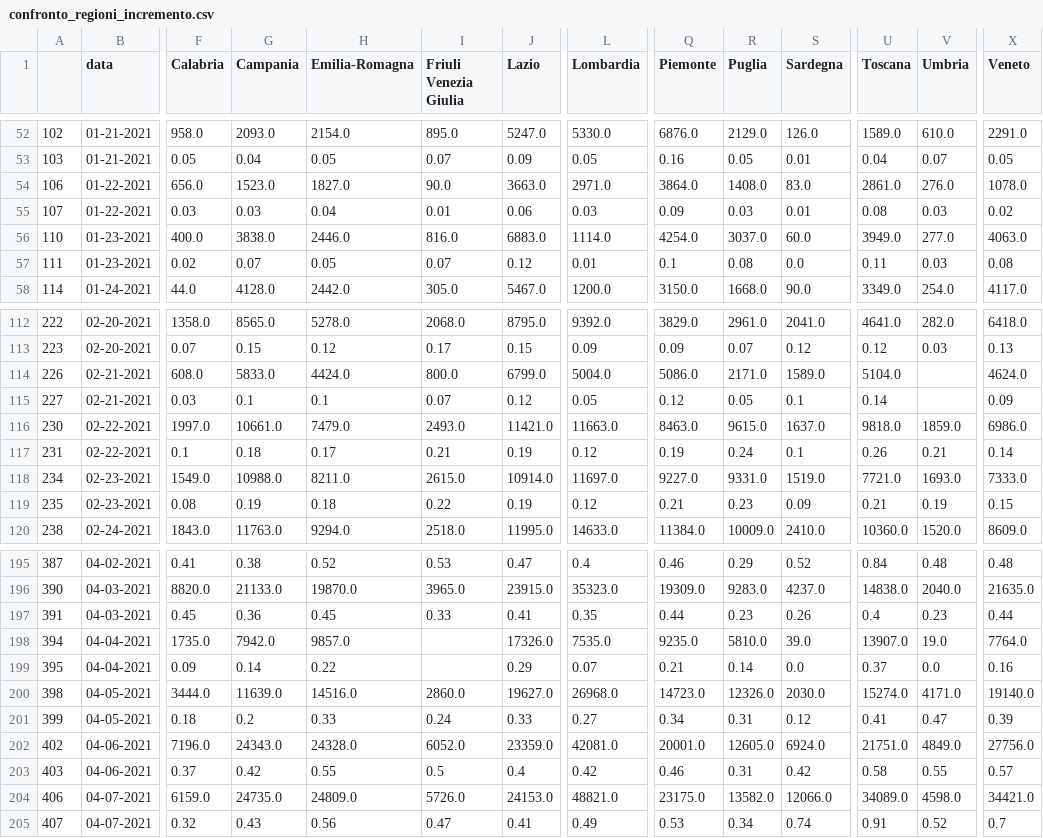
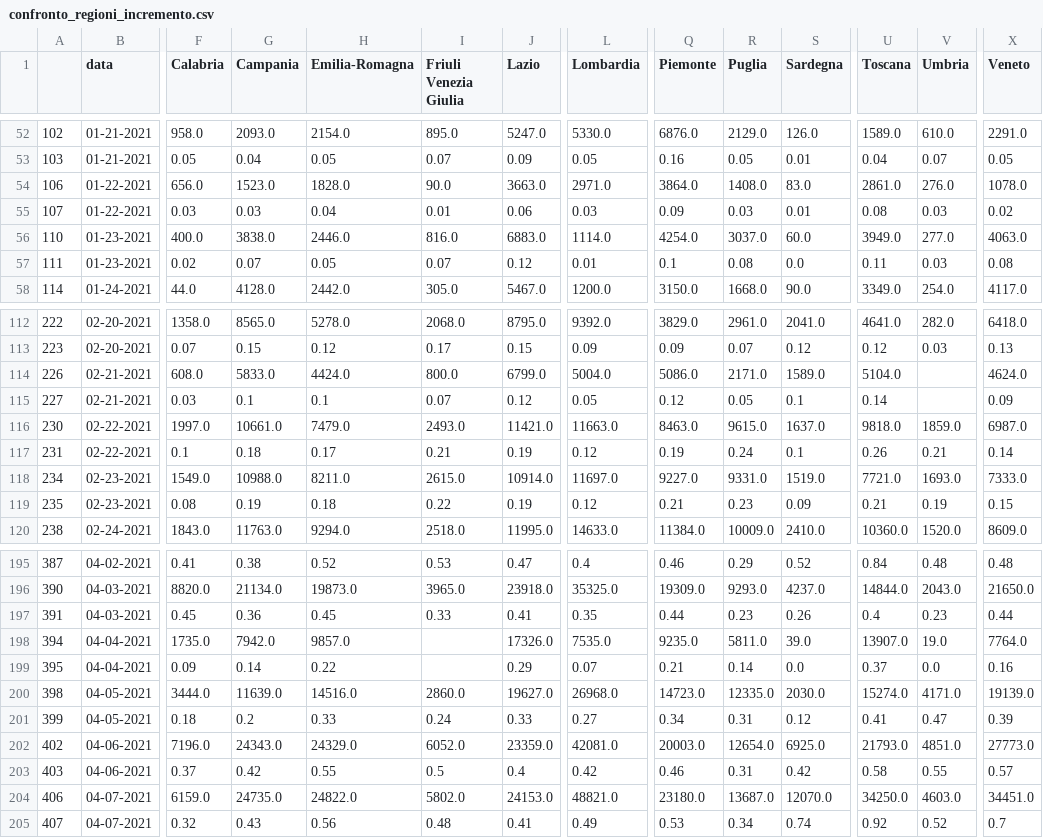
Before and after one commit to vincnardelli/covstat, a CSV file: data/confronto_regioni_incremento.csv, drawn as a sheet; only a part is shown, gaps mark what is left out; the diff covers the shown part only; the diff names each change by its address in the sheet, - before the commit and + after, or states it on an @@ line.

```diff
--- a/data/confronto_regioni_incremento.csv
+++ b/data/confronto_regioni_incremento.csv
-H54 (Emilia-Romagna): 1827.0
+H54 (Emilia-Romagna): 1828.0
-X116 (Veneto): 6986.0
+X116 (Veneto): 6987.0
-G196 (Campania): 21133.0
+G196 (Campania): 21134.0
-H196 (Emilia-Romagna): 19870.0
+H196 (Emilia-Romagna): 19873.0
-J196 (Lazio): 23915.0
+J196 (Lazio): 23918.0
-L196 (Lombardia): 35323.0
+L196 (Lombardia): 35325.0
-R196 (Puglia): 9283.0
+R196 (Puglia): 9293.0
-U196 (Toscana): 14838.0
+U196 (Toscana): 14844.0
-V196 (Umbria): 2040.0
+V196 (Umbria): 2043.0
-X196 (Veneto): 21635.0
+X196 (Veneto): 21650.0
-R198 (Puglia): 5810.0
+R198 (Puglia): 5811.0
-R200 (Puglia): 12326.0
+R200 (Puglia): 12335.0
-X200 (Veneto): 19140.0
+X200 (Veneto): 19139.0
-H202 (Emilia-Romagna): 24328.0
+H202 (Emilia-Romagna): 24329.0
-Q202 (Piemonte): 20001.0
+Q202 (Piemonte): 20003.0
-R202 (Puglia): 12605.0
+R202 (Puglia): 12654.0
-S202 (Sardegna): 6924.0
+S202 (Sardegna): 6925.0
-U202 (Toscana): 21751.0
+U202 (Toscana): 21793.0
-V202 (Umbria): 4849.0
+V202 (Umbria): 4851.0
-X202 (Veneto): 27756.0
+X202 (Veneto): 27773.0
-H204 (Emilia-Romagna): 24809.0
+H204 (Emilia-Romagna): 24822.0
-I204 (Friuli Venezia Giulia): 5726.0
+I204 (Friuli Venezia Giulia): 5802.0
-Q204 (Piemonte): 23175.0
+Q204 (Piemonte): 23180.0
-R204 (Puglia): 13582.0
+R204 (Puglia): 13687.0
-S204 (Sardegna): 12066.0
+S204 (Sardegna): 12070.0
-U204 (Toscana): 34089.0
+U204 (Toscana): 34250.0
-V204 (Umbria): 4598.0
+V204 (Umbria): 4603.0
-X204 (Veneto): 34421.0
+X204 (Veneto): 34451.0
-I205 (Friuli Venezia Giulia): 0.47
+I205 (Friuli Venezia Giulia): 0.48
-U205 (Toscana): 0.91
+U205 (Toscana): 0.92
```
Also changed, not shown: 115 edited cells elsewhere in this file, data/confronto_regioni.csv, data/confronto_regioni_totale.csv, 7 other files.
